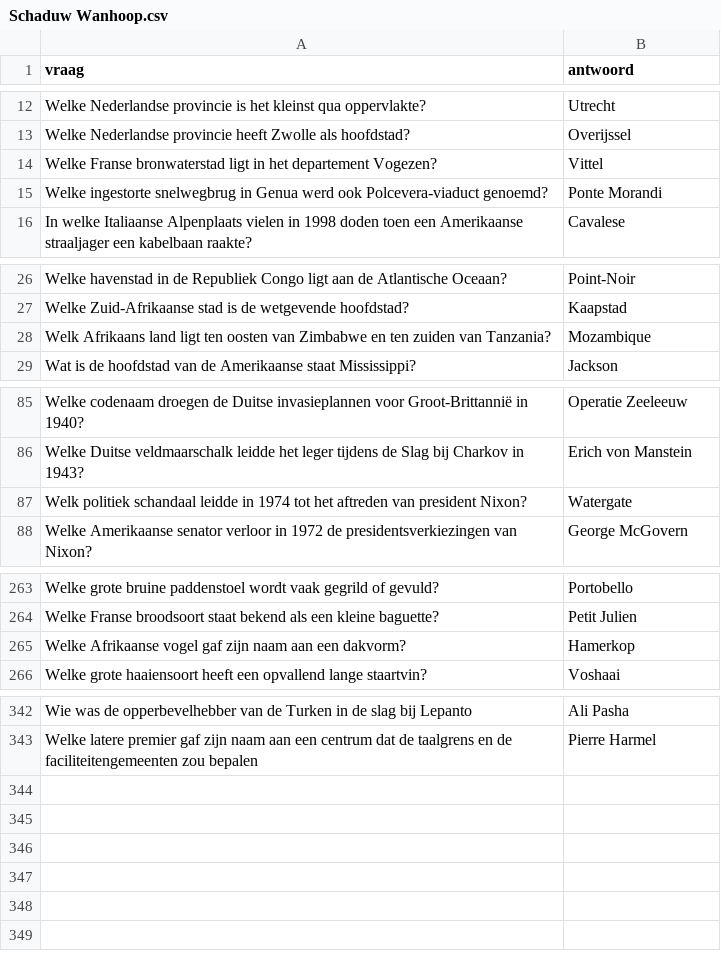
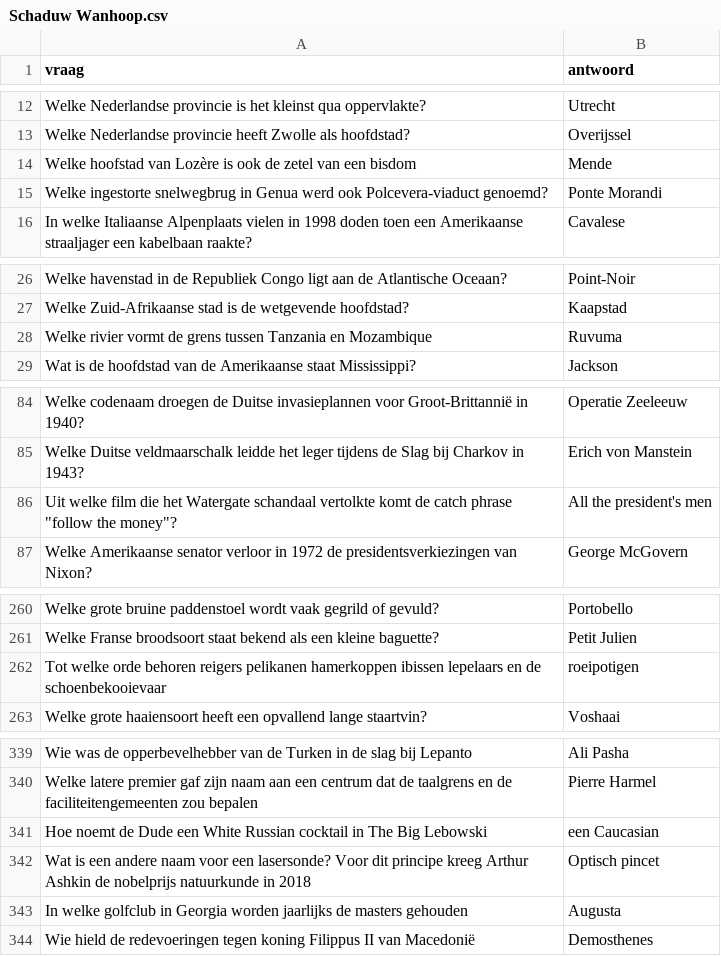
Before and after one commit to DieterVerhofstadt/quizapp, a CSV file: csv/Schaduw Wanhoop.csv, drawn as a sheet; only a part is shown, gaps mark what is left out; removed rows and columns are numbered as before the commit, all else as after; the diff covers the shown part only; the diff names each change by its address in the sheet, - before the commit and + after, or states it on an @@ line.

Commit message:
Update Schaduw Wanhoop.csv

```diff
--- a/csv/Schaduw Wanhoop.csv
+++ b/csv/Schaduw Wanhoop.csv
-row 14: Welke Franse bronwaterstad ligt in het departement Vogezen? | Vittel
+row 14: Welke hoofstad van Lozère is ook de zetel van een bisdom | Mende
-row 28: Welk Afrikaans land ligt ten oosten van Zimbabwe en ten zuiden van Tanzania? | Mozambique
+row 28: Welke rivier vormt de grens tussen Tanzania en Mozambique | Ruvuma
-row 87: Welk politiek schandaal leidde in 1974 tot het aftreden van president Nixon? | Watergate
+row 86: Uit welke film die het Watergate schandaal vertolkte komt de catch phrase "follow the money"? | All the president's men
-row 265: Welke Afrikaanse vogel gaf zijn naam aan een dakvorm? | Hamerkop
+row 262: Tot welke orde behoren reigers pelikanen hamerkoppen ibissen lepelaars en de schoenbekooievaar | roeipotigen
+row 341: Hoe noemt de Dude een White Russian cocktail in The Big Lebowski | een Caucasian
+row 342: Wat is een andere naam voor een lasersonde? Voor dit principe kreeg Arthur Ashkin de nobelprijs natuurkunde in 2018 | Optisch pincet
+row 343: In welke golfclub in Georgia worden jaarlijks de masters gehouden | Augusta
+row 344: Wie hield de redevoeringen tegen koning Filippus II van Macedonië | Demosthenes
```
Also changed, not shown: 3 removed rows elsewhere in this file.
